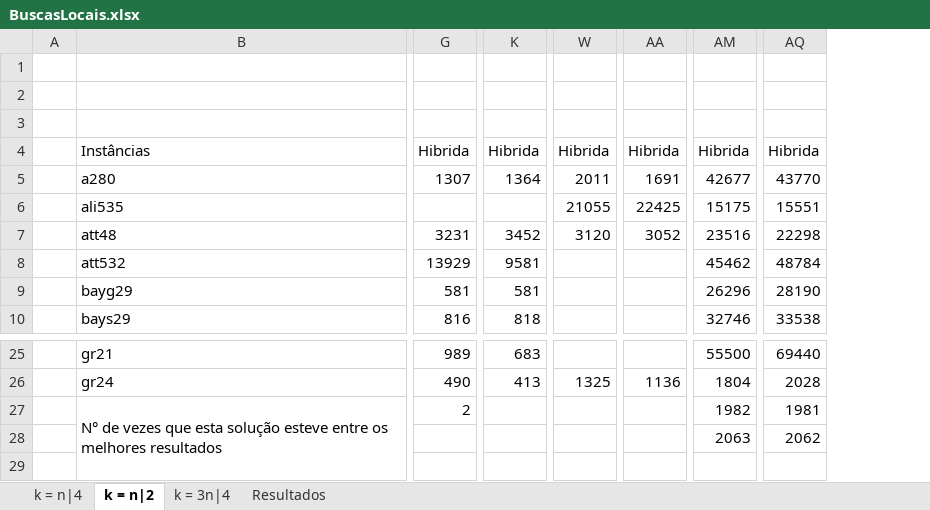
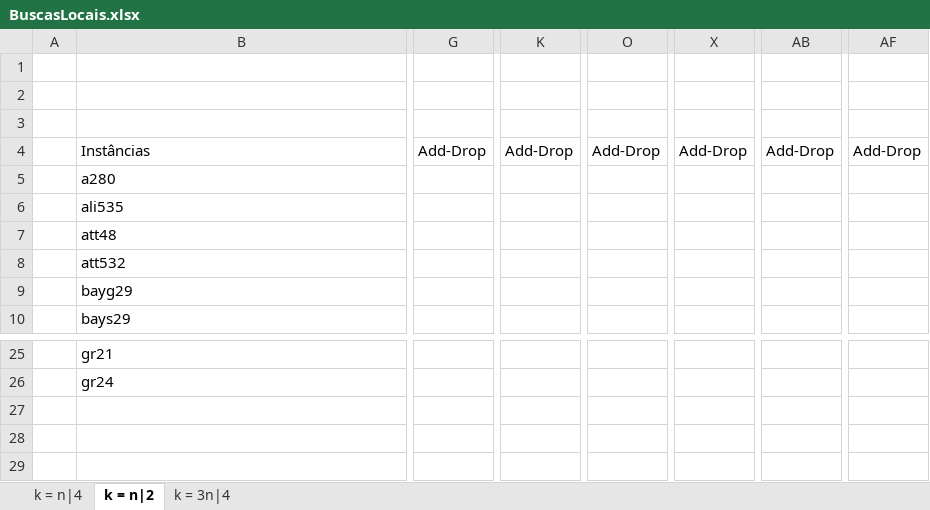
Before and after one commit to PauloDezingrini/Iniciacao-Cientifica, an Excel workbook: Comparaçoes/BuscasLocais.xlsx, sheet k = n|2, drawn as a sheet; only a part is shown, gaps mark what is left out; values as stored, in another font and other column widths than the file's, no cell formats; removed rows and columns are numbered as before the commit, all else as after; rows hold the shown columns only; the diff covers the shown part only; the diff names each change by its address in the sheet, - before the commit and + after, or states it on an @@ line.

```diff
--- a/Comparaçoes/BuscasLocais.xlsx (sheet k = n|2)
+++ b/Comparaçoes/BuscasLocais.xlsx (sheet k = n|2)
-sheet tab: Resultados
-column G, rows 4-10: Hibrida | 1307 |  | 3231 | 13929 | 581 | 816; rows 25-26: 989 | 490
+column G, row 4: Add-Drop
-column K, rows 4-10: Hibrida | 1364 |  | 3452 | 9581 | 581 | 818; rows 25-26: 683 | 413
+column K, row 4: Add-Drop
+column O, row 4: Add-Drop
-column W, rows 4-7: Hibrida | 2011 | 21055 | 3120; row 26: 1325
+column X, row 4: Add-Drop
-column AA, rows 4-7: Hibrida | 1691 | 22425 | 3052; row 26: 1136
+column AB, row 4: Add-Drop
+column AF, row 4: Add-Drop
-column AM, rows 4-10: Hibrida | 42677 | 15175 | 23516 | 45462 | 26296 | 32746; rows 25-26: 55500 | 1804; row 28: 2063
-column AQ, rows 4-10: Hibrida | 43770 | 15551 | 22298 | 48784 | 28190 | 33538; rows 25-26: 69440 | 2028; row 28: 2062
-row 27:  | N° de vezes que esta solução esteve entre os melhores resultados | 2 |  |  |  | 1982 | 1981
+row 27: (empty)
-row 29: (empty)
```
Also changed, not shown: 3 added columns elsewhere in this sheet, sheet k = 3n|4, sheet k = n|4, cell formats.
